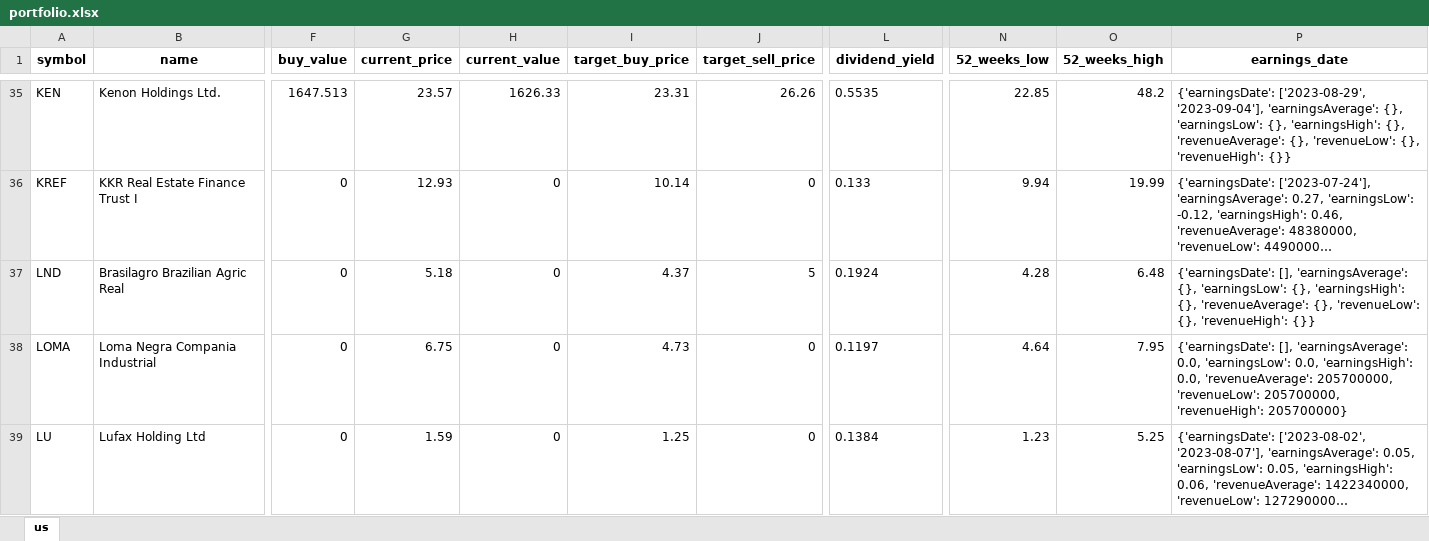
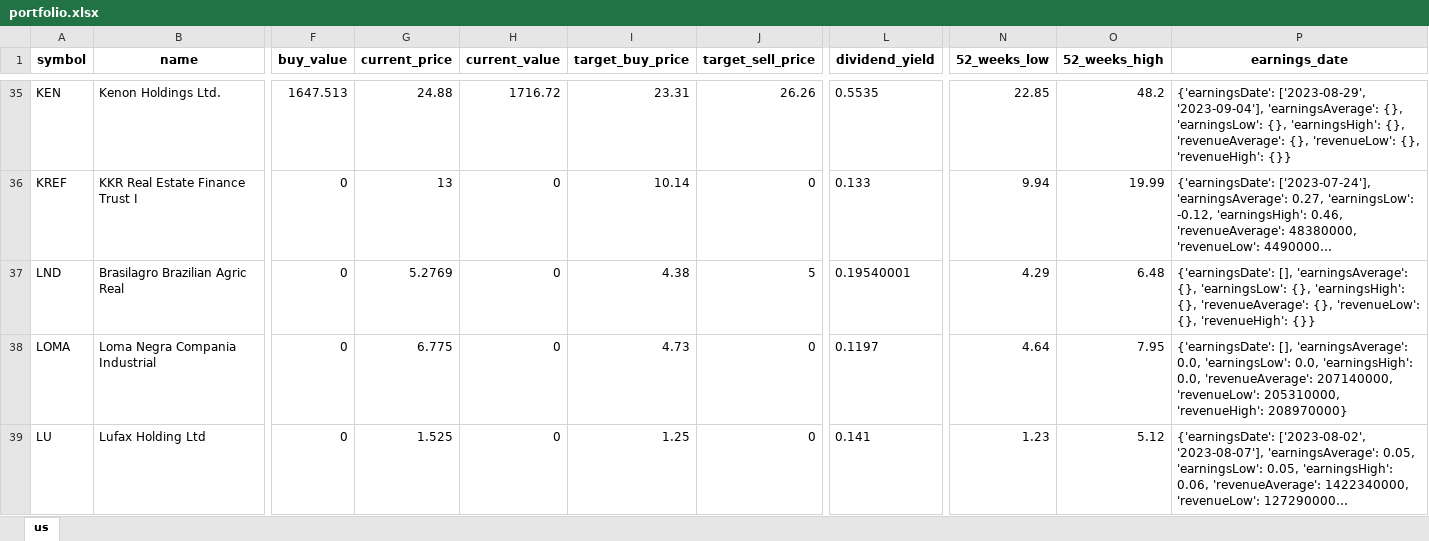
Before and after one commit to alpha2phi-platform/alphalib, an Excel workbook: data/portfolio.xlsx, sheet us, drawn as a sheet; only a part is shown, gaps mark what is left out; long unchanged cells end in …; values as stored, in another font and other column widths than the file's, no borders; the diff covers the shown part only; the diff names each change by its address in the sheet, - before the commit and + after, or states it on an @@ line.

Commit message:
feat: dividend analysis

```diff
--- a/data/portfolio.xlsx (sheet us)
+++ b/data/portfolio.xlsx (sheet us)
-G35 (current_price): 23.57
+G35 (current_price): 24.88
-H35 (current_value): 1626.33
+H35 (current_value): 1716.72
-G36 (current_price): 12.93
+G36 (current_price): 13
-G37 (current_price): 5.18
+G37 (current_price): 5.2769
-I37 (target_buy_price): 4.37
+I37 (target_buy_price): 4.38
-L37 (dividend_yield): 0.1924
+L37 (dividend_yield): 0.19540001
-N37 (52_weeks_low): 4.28
+N37 (52_weeks_low): 4.29
-G38 (current_price): 6.75
+G38 (current_price): 6.775
-P38 (earnings_date): …0.0, 'revenueAverage': 205700000, 'revenueLow': 205700000, 'revenueHigh': 205700000}
+P38 (earnings_date): …0.0, 'revenueAverage': 207140000, 'revenueLow': 205310000, 'revenueHigh': 208970000}
-G39 (current_price): 1.59
+G39 (current_price): 1.525
-L39 (dividend_yield): 0.1384
+L39 (dividend_yield): 0.141
-O39 (52_weeks_high): 5.25
+O39 (52_weeks_high): 5.12
```
Also changed, not shown: 101 edited cells elsewhere in this sheet, 5 other files.
